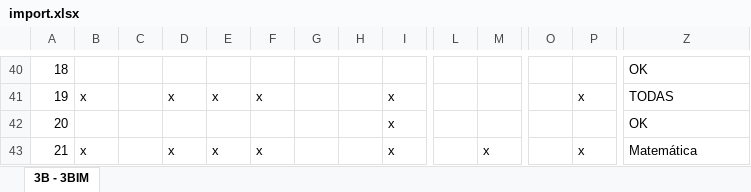
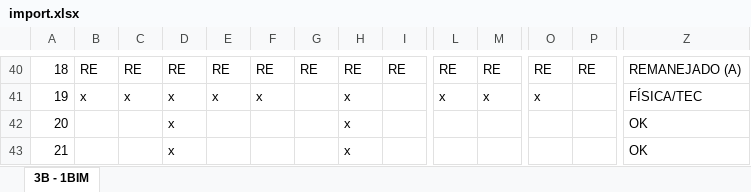
Before and after one commit to zepegm/neosed, an Excel workbook: staticFiles/uploads/import.xlsx, sheet 3B - 1BIM, drawn as a sheet; only a part is shown, gaps mark what is left out; values as stored, in another font and other column widths than the file's, no cell formats; conditional formats not drawn; the diff covers the shown part only; the diff names each change by its address in the sheet, - before the commit and + after, or states it on an @@ line.

```diff
--- a/staticFiles/uploads/import.xlsx (sheet 3B - 1BIM)
+++ b/staticFiles/uploads/import.xlsx (sheet 3B - 1BIM)
-sheet tab: 3B - 3BIM
+sheet tab: 3B - 1BIM
-B40: (empty)
+B40: RE
-C40: (empty)
+C40: RE
-D40: (empty)
+D40: RE
-E40: (empty)
+E40: RE
-F40: (empty)
+F40: RE
-G40: (empty)
+G40: RE
-H40: (empty)
+H40: RE
-I40: (empty)
+I40: RE
-L40: (empty)
+L40: RE
-M40: (empty)
+M40: RE
-O40: (empty)
+O40: RE
-P40: (empty)
+P40: RE
-Z40: OK
+Z40: REMANEJADO (A)
-C41: (empty)
+C41: x
-H41:H43: (empty)
+H41:H43: x
-I41:I43: x
+I41:I43: (empty)
-L41: (empty)
+L41: x
-M41: (empty)
+M41: x
-O41: (empty)
+O41: x
-P41: x
+P41: (empty)
-Z41: TODAS
+Z41: FÍSICA/TEC
-D42: (empty)
+D42: x
-B43: x
+B43: (empty)
-E43: x
+E43: (empty)
-F43: x
+F43: (empty)
-M43: x
+M43: (empty)
-P43: x
+P43: (empty)
-Z43: Matemática
+Z43: OK
```
Also changed, not shown: 1 added row, 1 removed row and 193 edited cells elsewhere in this sheet, cell formats, 5 other files.
